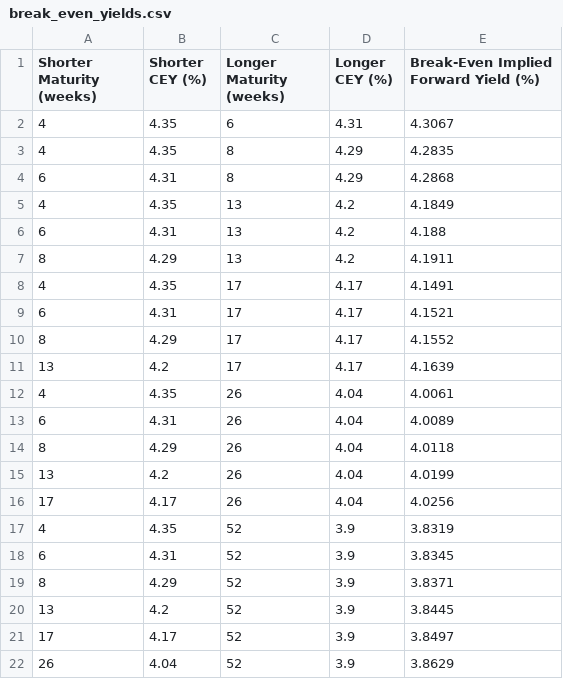
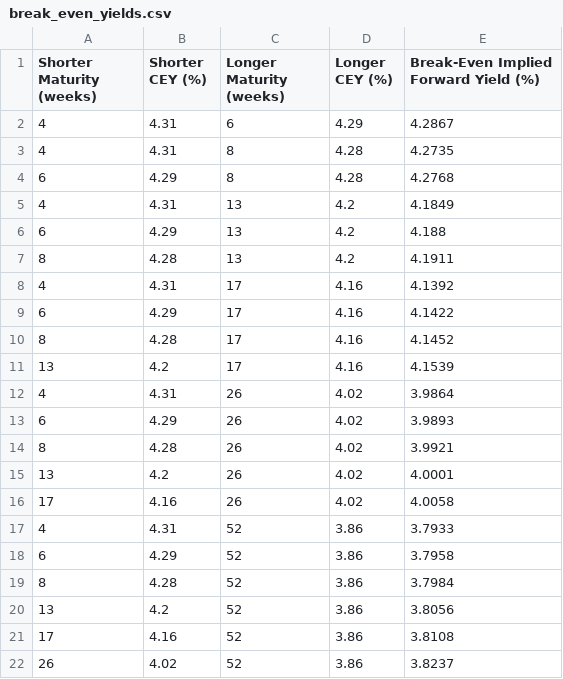
Before and after one commit to yangwu1227/tbills-scraper, a CSV file: app/data/break_even_yields.csv, drawn as a sheet.

```diff
--- a/app/data/break_even_yields.csv
+++ b/app/data/break_even_yields.csv
@@ -1,22 +1,22 @@
 Shorter Maturity (weeks),Shorter CEY (%),Longer Maturity (weeks),Longer CEY (%),Break-Even Implied Forward Yield (%)
-4,4.35,6,4.31,4.3067
-4,4.35,8,4.29,4.2835
-6,4.31,8,4.29,4.2868
-4,4.35,13,4.2,4.1849
-6,4.31,13,4.2,4.188
-8,4.29,13,4.2,4.1911
-4,4.35,17,4.17,4.1491
-6,4.31,17,4.17,4.1521
-8,4.29,17,4.17,4.1552
-13,4.2,17,4.17,4.1639
-4,4.35,26,4.04,4.0061
-6,4.31,26,4.04,4.0089
-8,4.29,26,4.04,4.0118
-13,4.2,26,4.04,4.0199
-17,4.17,26,4.04,4.0256
-4,4.35,52,3.9,3.8319
-6,4.31,52,3.9,3.8345
-8,4.29,52,3.9,3.8371
-13,4.2,52,3.9,3.8445
-17,4.17,52,3.9,3.8497
-26,4.04,52,3.9,3.8629
+4,4.31,6,4.29,4.2867
+4,4.31,8,4.28,4.2735
+6,4.29,8,4.28,4.2768
+4,4.31,13,4.2,4.1849
+6,4.29,13,4.2,4.188
+8,4.28,13,4.2,4.1911
+4,4.31,17,4.16,4.1392
+6,4.29,17,4.16,4.1422
+8,4.28,17,4.16,4.1452
+13,4.2,17,4.16,4.1539
+4,4.31,26,4.02,3.9864
+6,4.29,26,4.02,3.9893
+8,4.28,26,4.02,3.9921
+13,4.2,26,4.02,4.0001
+17,4.16,26,4.02,4.0058
+4,4.31,52,3.86,3.7933
+6,4.29,52,3.86,3.7958
+8,4.28,52,3.86,3.7984
+13,4.2,52,3.86,3.8056
+17,4.16,52,3.86,3.8108
+26,4.02,52,3.86,3.8237
```
Also changed, not shown: 1 other file.
